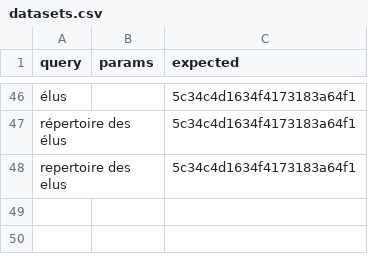
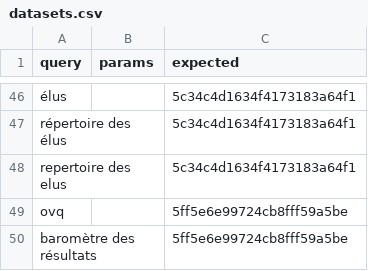
Before and after one commit to datagouv/datagouv-search-indicator, a CSV file: data/datasets.csv, drawn as a sheet; only a part is shown, gaps mark what is left out; the diff names each change by its address in the sheet, - before the commit and + after, or states it on an @@ line.

Commit message:
add ovq

```diff
--- a/data/datasets.csv
+++ b/data/datasets.csv
+row 49: ovq |  | 5ff5e6e99724cb8fff59a5be
+row 50: baromètre des résultats |  | 5ff5e6e99724cb8fff59a5be
```
